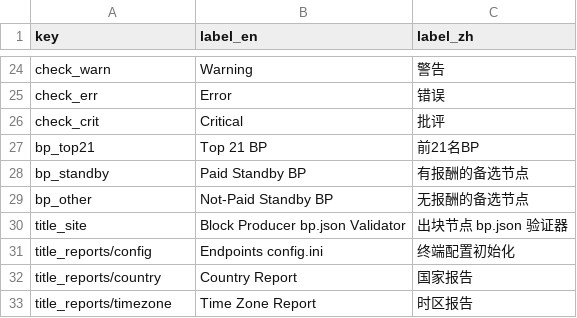
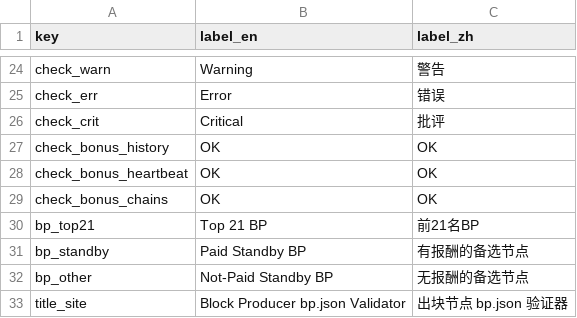
Before and after one commit to EOS-Nation/bpvalidate, a CSV file: config/labels.csv, drawn as a sheet; only a part is shown, gaps mark what is left out; the shorter side is filled out with more unchanged rows; the diff names each change by its address in the sheet, - before the commit and + after, or states it on an @@ line.

Commit message:
add missing labels

```diff
--- a/config/labels.csv
+++ b/config/labels.csv
+row 27: check_bonus_history | OK | OK
+row 28: check_bonus_heartbeat | OK | OK
+row 29: check_bonus_chains | OK | OK
```
